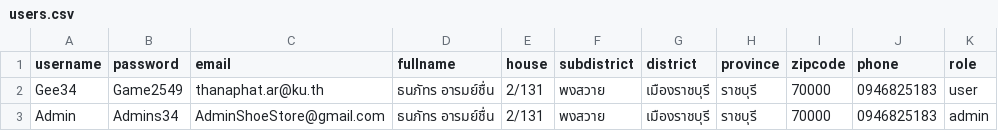
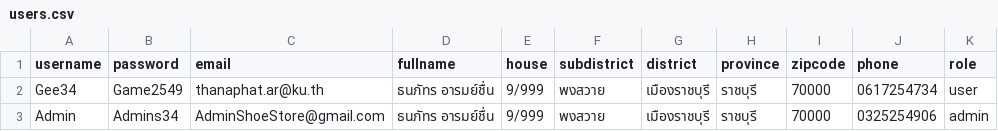
Before and after one commit to SpacePirate1412/ShoeshopEcomProject, a CSV file: ShoeStore/users.csv, drawn as a sheet.

```diff
--- a/ShoeStore/users.csv
+++ b/ShoeStore/users.csv
@@ -1,3 +1,3 @@
 username,password,email,fullname,house,subdistrict,district,province,zipcode,phone,role
-Gee34,Game2549,thanaphat.ar@ku.th,ธนภัทร อารมย์ชื่น,2/131,พงสวาย,เมืองราชบุรี,ราชบุรี,70000,0946825183,user
-Admin,Admins34,AdminShoeStore@gmail.com,ธนภัทร อารมย์ชื่น,2/131,พงสวาย,เมืองราชบุรี,ราชบุรี,70000,0946825183,admin
+Gee34,Game2549,thanaphat.ar@ku.th,ธนภัทร อารมย์ชื่น,9/999,พงสวาย,เมืองราชบุรี,ราชบุรี,70000,0617254734,user
+Admin,Admins34,AdminShoeStore@gmail.com,ธนภัทร อารมย์ชื่น,9/999,พงสวาย,เมืองราชบุรี,ราชบุรี,70000,0325254906,admin
```
Also changed, not shown: ShoeStore/stock.csv, 3 other files.
